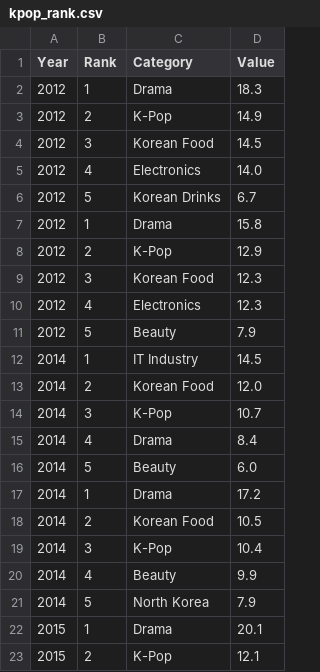
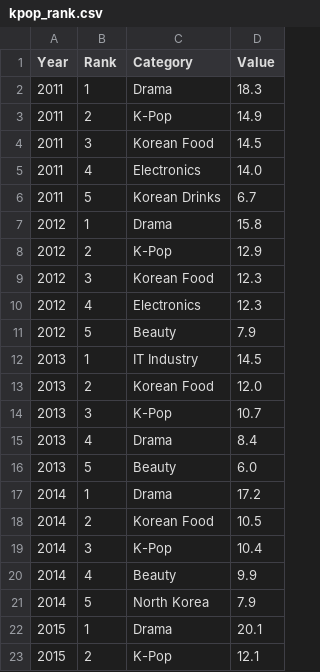
Before and after one commit to Hyejin-Sung/Hyejin-Sung.github.io, a CSV file: kpop_rank.csv, drawn as a sheet; only a part is shown.

Commit message:
Update kpop_rank.csv

```diff
--- a/kpop_rank.csv
+++ b/kpop_rank.csv
@@ -1,7 +1,7 @@
 Year,Rank,Category,Value
-2012,1,Drama,18.3
-2012,2,K-Pop,14.9
-2012,3,Korean Food,14.5
-2012,4,Electronics,14.0
-2012,5,Korean Drinks,6.7
+2011,1,Drama,18.3
+2011,2,K-Pop,14.9
+2011,3,Korean Food,14.5
+2011,4,Electronics,14.0
+2011,5,Korean Drinks,6.7
 2012,1,Drama,15.8
@@ -11,7 +11,7 @@ Year,Rank,Category,Value
 2012,5,Beauty,7.9
-2014,1,IT Industry,14.5
-2014,2,Korean Food,12.0
-2014,3,K-Pop,10.7
-2014,4,Drama,8.4
-2014,5,Beauty,6.0
+2013,1,IT Industry,14.5
+2013,2,Korean Food,12.0
+2013,3,K-Pop,10.7
+2013,4,Drama,8.4
+2013,5,Beauty,6.0
 2014,1,Drama,17.2
```
